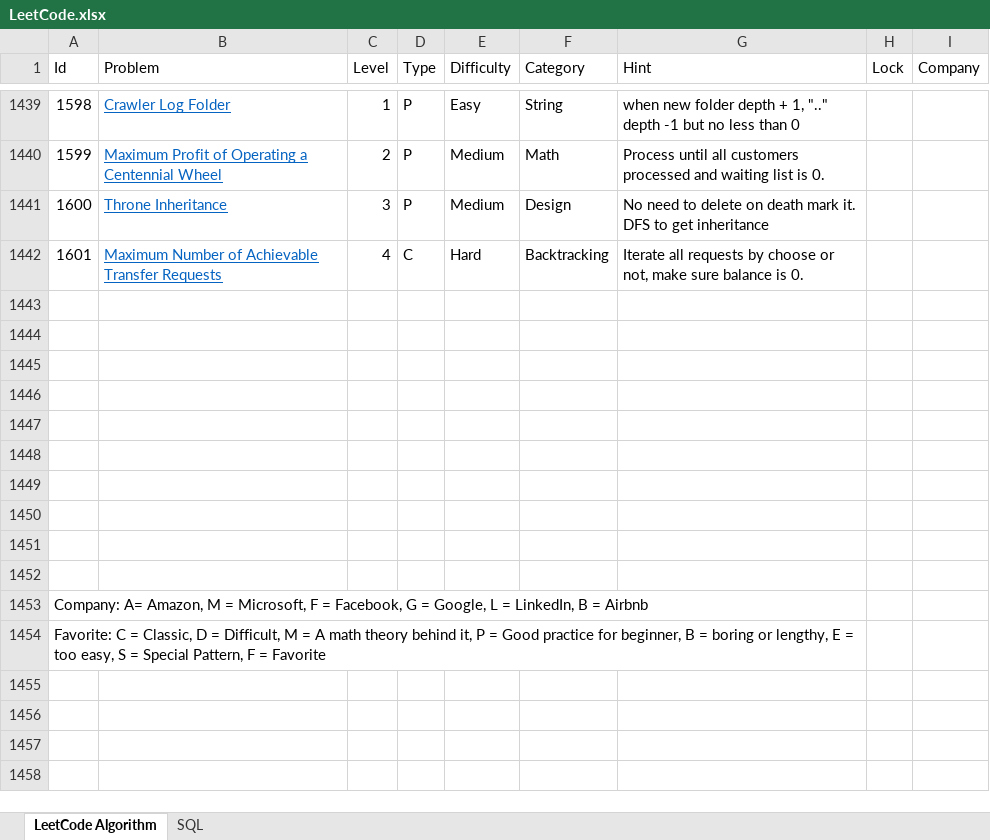
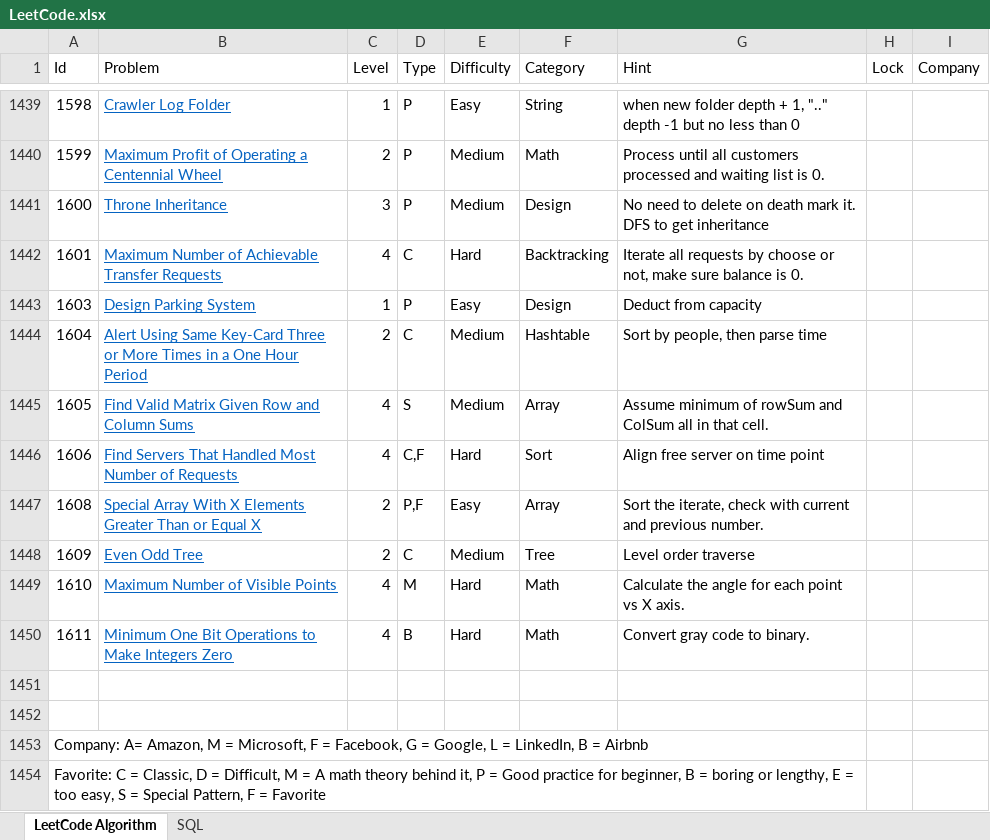
Before and after one commit to huanminwu/LeetCode, an Excel workbook: LeetCode.xlsx, sheet LeetCode Algorithm, drawn as a sheet; only a part is shown, gaps mark what is left out; values as stored, in another font and other column widths than the file's, no borders; charts and pictures not drawn; the diff names each change by its address in the sheet, - before the commit and + after, or states it on an @@ line.

Commit message:
check in weekly contest

```diff
--- a/LeetCode.xlsx (sheet LeetCode Algorithm)
+++ b/LeetCode.xlsx (sheet LeetCode Algorithm)
-row 1443: (empty)
+row 1443: 1603 | Design Parking System | 1 | P | Easy | Design | Deduct from capacity
-row 1444: (empty)
+row 1444: 1604 | Alert Using Same Key-Card Three or More Times in a One Hour Period | 2 | C | Medium | Hashtable | Sort by people, then parse time
-row 1445: (empty)
+row 1445: 1605 | Find Valid Matrix Given Row and Column Sums | 4 | S | Medium | Array | Assume minimum of rowSum and ColSum all in that cell.
-row 1446: (empty)
+row 1446: 1606 | Find Servers That Handled Most Number of Requests | 4 | C,F | Hard | Sort | Align free server on time point
-row 1447: (empty)
+row 1447: 1608 | Special Array With X Elements Greater Than or Equal X | 2 | P,F | Easy | Array | Sort the iterate, check with current and previous number.
-row 1448: (empty)
+row 1448: 1609 | Even Odd Tree | 2 | C | Medium | Tree | Level order traverse
-row 1449: (empty)
+row 1449: 1610 | Maximum Number of Visible Points | 4 | M | Hard | Math | Calculate the angle for each point vs X axis.
-row 1450: (empty)
+row 1450: 1611 | Minimum One Bit Operations to Make Integers Zero | 4 | B | Hard | Math | Convert gray code to binary.
```
Also changed, not shown: 24 other files.
